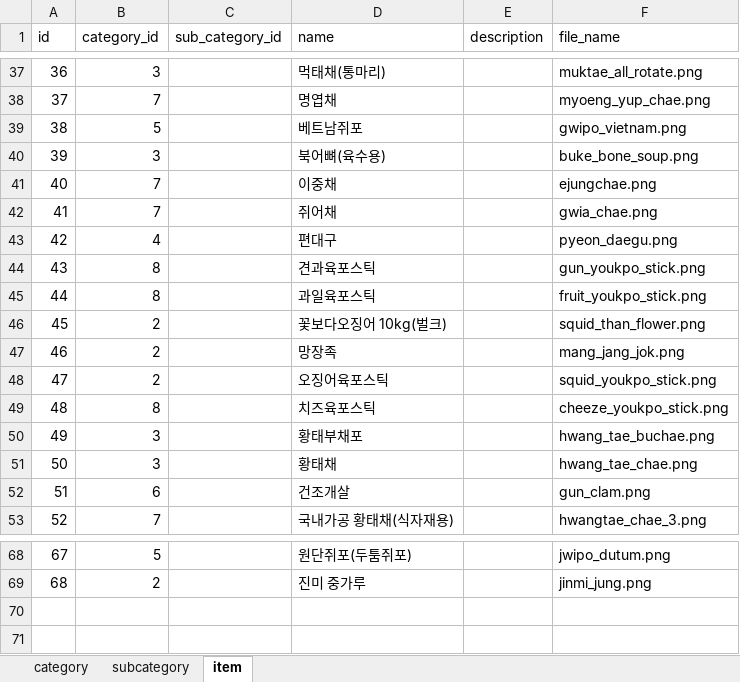
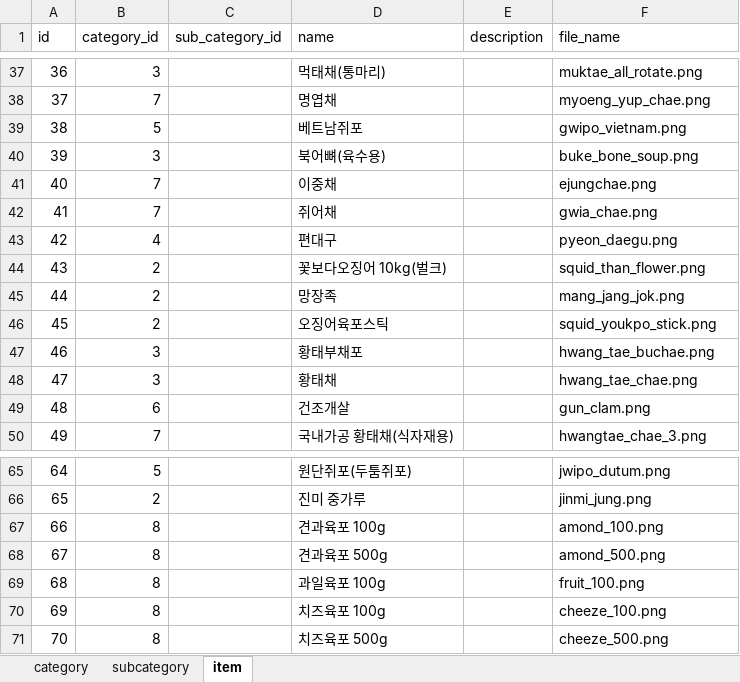
Before and after one commit to hyeinkkkk/stockfish-py, an Excel workbook: app/import/data.xlsx, sheet item, drawn as a sheet; only a part is shown, gaps mark what is left out; values as stored, in another font and other column widths than the file's, no borders; removed rows and columns are numbered as before the commit, all else as after; the diff names each change by its address in the sheet, - before the commit and + after, or states it on an @@ line.

```diff
--- a/app/import/data.xlsx (sheet item)
+++ b/app/import/data.xlsx (sheet item)
-row 44: 43 | 8 |  | 견과육포스틱 |  | gun_youkpo_stick.png
-row 45: 44 | 8 |  | 과일육포스틱 |  | fruit_youkpo_stick.png
@@ column A (id) renumbered between rows 44 and 66 @@
-row 49: 48 | 8 |  | 치즈육포스틱 |  | cheeze_youkpo_stick.png
+row 67: 66 | 8 |  | 견과육포 100g |  | amond_100.png
+row 68: 67 | 8 |  | 견과육포 500g |  | amond_500.png
+row 69: 68 | 8 |  | 과일육포 100g |  | fruit_100.png
+row 70: 69 | 8 |  | 치즈육포 100g |  | cheeze_100.png
+row 71: 70 | 8 |  | 치즈육포 500g |  | cheeze_500.png
```
Also changed, not shown: 5 other files.
